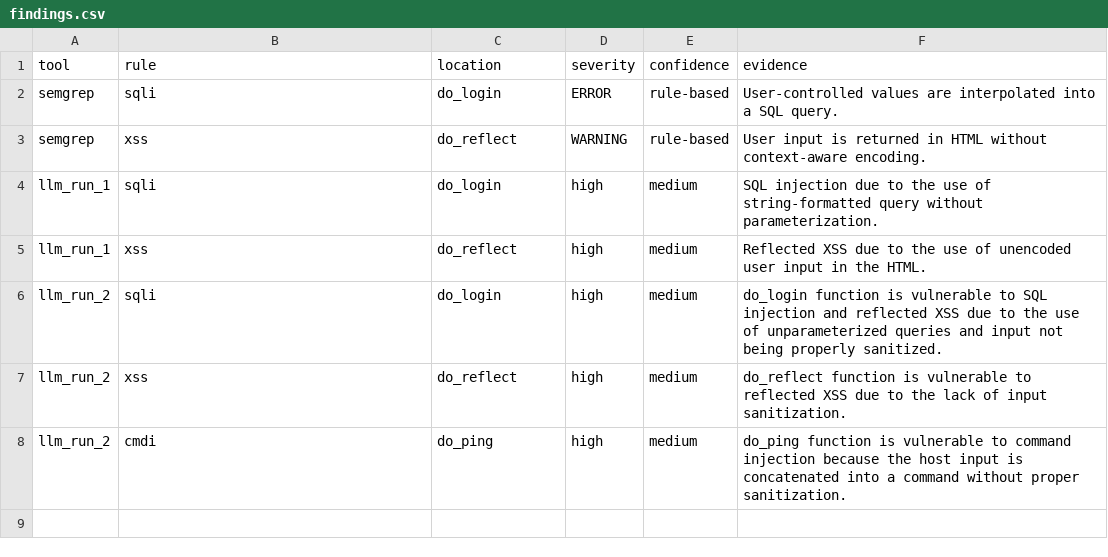
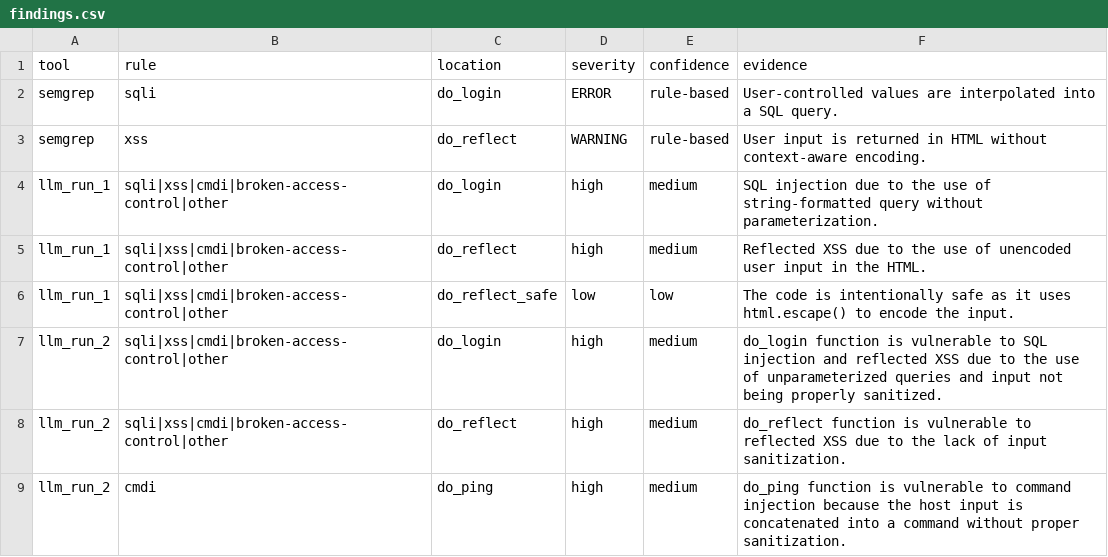
Before and after one commit to FelipeRodriguez04/cmp-5006E-fall26, a CSV file: homework/hw2/rodriguez_felipe/duel/findings.csv, drawn as a sheet.

```diff
--- a/homework/hw2/rodriguez_felipe/duel/findings.csv
+++ b/homework/hw2/rodriguez_felipe/duel/findings.csv
@@ -3,6 +3,7 @@ semgrep,sqli,do_login,ERROR,rule-based,User-controlled values are interpolated i
 semgrep,xss,do_reflect,WARNING,rule-based,User input is returned in HTML without context-aware encoding.
-llm_run_1,sqli,do_login,high,medium,SQL injection due to the use of string-formatted query without parameterization.
-llm_run_1,xss,do_reflect,high,medium,Reflected XSS due to the use of unencoded user input in the HTML.
-llm_run_2,sqli,do_login,high,medium,do_login function is vulnerable to SQL injection and reflected XSS due to the use of unparameterized queries and input not being properly sanitized.
-llm_run_2,xss,do_reflect,high,medium,do_reflect function is vulnerable to reflected XSS due to the lack of input sanitization.
+llm_run_1,sqli|xss|cmdi|broken-access-control|other,do_login,high,medium,SQL injection due to the use of string-formatted query without parameterization.
+llm_run_1,sqli|xss|cmdi|broken-access-control|other,do_reflect,high,medium,Reflected XSS due to the use of unencoded user input in the HTML.
+llm_run_1,sqli|xss|cmdi|broken-access-control|other,do_reflect_safe,low,low,The code is intentionally safe as it uses html.escape() to encode the input.
+llm_run_2,sqli|xss|cmdi|broken-access-control|other,do_login,high,medium,do_login function is vulnerable to SQL injection and reflected XSS due to the use of unparameterized queries and input not being properly sanitized.
+llm_run_2,sqli|xss|cmdi|broken-access-control|other,do_reflect,high,medium,do_reflect function is vulnerable to reflected XSS due to the lack of input sanitization.
 llm_run_2,cmdi,do_ping,high,medium,do_ping function is vulnerable to command injection because the host input is concatenated into a command without proper sanitization.
```
Also changed, not shown: homework/hw2/rodriguez_felipe/attack/results.csv, 11 other files.
